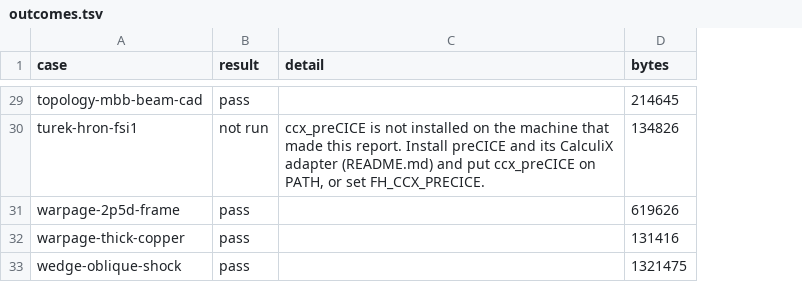
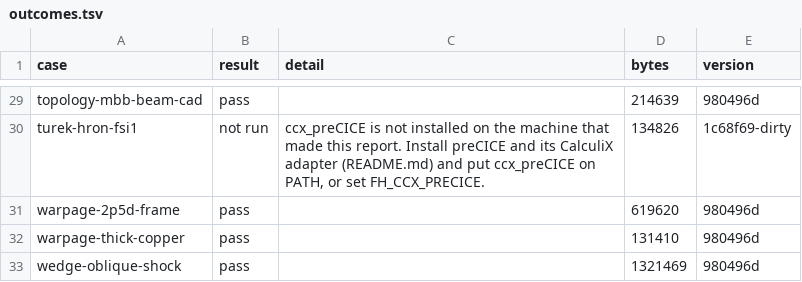
Before and after one commit to yujieteo/femahoy, a TSV file: validation/reports/outcomes.tsv, drawn as a sheet; only a part is shown, gaps mark what is left out; the diff covers the shown part only; the diff names each change by its address in the sheet, - before the commit and + after, or states it on an @@ line.

Commit message:
fix(scripts): keep the version of each report in outcomes.tsv and show it in the index

```diff
--- a/validation/reports/outcomes.tsv
+++ b/validation/reports/outcomes.tsv
+column E (version), rows 29-33: 980496d | 1c68f69-dirty | 980496d | 980496d | 980496d
-D29 (bytes): 214645
+D29 (bytes): 214639
-D31 (bytes): 619626
+D31 (bytes): 619620
-D32 (bytes): 131416
+D32 (bytes): 131410
-D33 (bytes): 1321475
+D33 (bytes): 1321469
```
Also changed, not shown: 25 edited cells elsewhere in this file, 1 other file.
